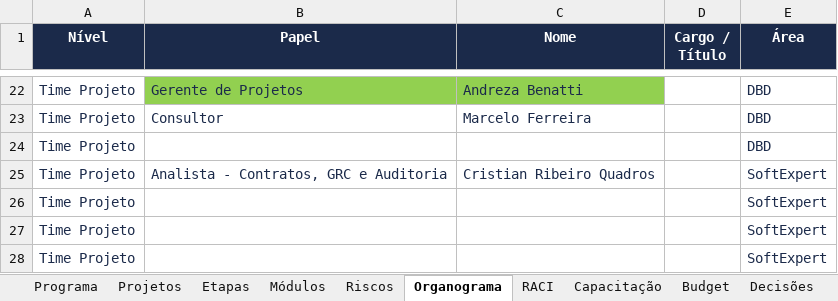
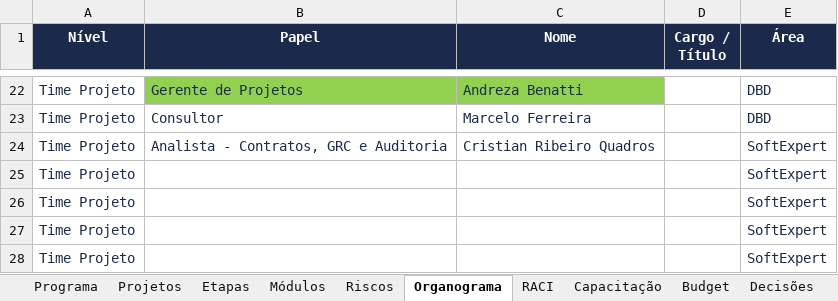
Before and after one commit to Lucas7Fernandes/Softexpert, an Excel workbook: template-softexpert.xlsx, sheet Organograma, drawn as a sheet; only a part is shown, gaps mark what is left out; the shorter side is filled out with more unchanged rows; values as stored, in another font and other column widths than the file's, no borders; the diff names each change by its address in the sheet, - before the commit and + after, or states it on an @@ line.

Commit message:
Atualização automática da planilha

```diff
--- a/template-softexpert.xlsx (sheet Organograma)
+++ b/template-softexpert.xlsx (sheet Organograma)
-row 24: Time Projeto |  |  |  | DBD
```
